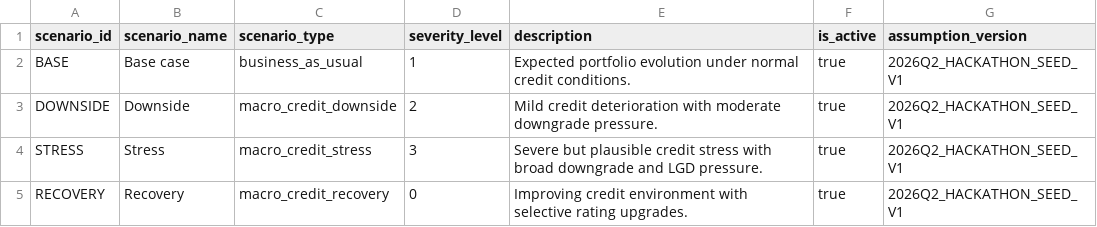
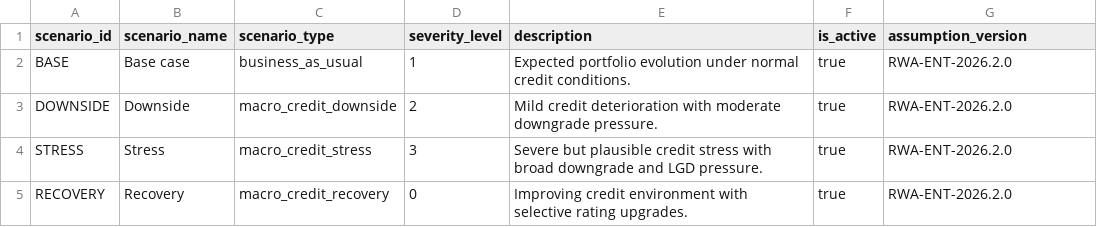
Before and after one commit to satanisz/rwa-steering, a CSV file: src/rwa_steering/generated_inputs/scenario_definitions.csv, drawn as a sheet.

```diff
--- a/src/rwa_steering/generated_inputs/scenario_definitions.csv
+++ b/src/rwa_steering/generated_inputs/scenario_definitions.csv
@@ -1,5 +1,5 @@
 scenario_id,scenario_name,scenario_type,severity_level,description,is_active,assumption_version
-BASE,Base case,business_as_usual,1,Expected portfolio evolution under normal credit conditions.,true,2026Q2_HACKATHON_SEED_V1
-DOWNSIDE,Downside,macro_credit_downside,2,Mild credit deterioration with moderate downgrade pressure.,true,2026Q2_HACKATHON_SEED_V1
-STRESS,Stress,macro_credit_stress,3,Severe but plausible credit stress with broad downgrade and LGD pressure.,true,2026Q2_HACKATHON_SEED_V1
-RECOVERY,Recovery,macro_credit_recovery,0,Improving credit environment with selective rating upgrades.,true,2026Q2_HACKATHON_SEED_V1
+BASE,Base case,business_as_usual,1,Expected portfolio evolution under normal credit conditions.,true,RWA-ENT-2026.2.0
+DOWNSIDE,Downside,macro_credit_downside,2,Mild credit deterioration with moderate downgrade pressure.,true,RWA-ENT-2026.2.0
+STRESS,Stress,macro_credit_stress,3,Severe but plausible credit stress with broad downgrade and LGD pressure.,true,RWA-ENT-2026.2.0
+RECOVERY,Recovery,macro_credit_recovery,0,Improving credit environment with selective rating upgrades.,true,RWA-ENT-2026.2.0
```
Also changed, not shown: src/rwa_steering/generated_inputs/cva_netting_sets.csv, src/rwa_steering/generated_inputs/fx_scenario_rates.csv, 37 other files.
